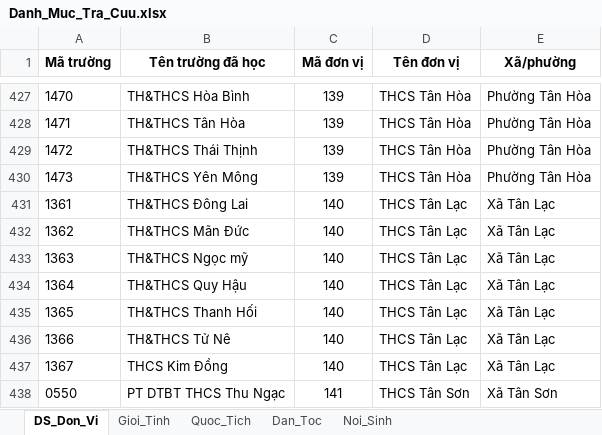
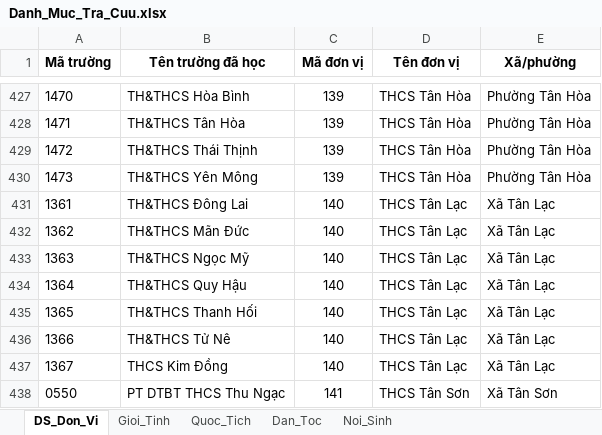
Before and after one commit to hungphungvan/so_hoa_vbcc_thcs, an Excel workbook: data/Danh_Muc_Tra_Cuu.xlsx, sheet DS_Don_Vi, drawn as a sheet; only a part is shown, gaps mark what is left out; values as stored, in another font and other column widths than the file's, no borders; the diff names each change by its address in the sheet, - before the commit and + after, or states it on an @@ line.

Commit message:
chore(data): cập nhật danh sách đơn vị và trường trong Danh_Muc_Tra_Cuu.xlsx

```diff
--- a/data/Danh_Muc_Tra_Cuu.xlsx (sheet DS_Don_Vi)
+++ b/data/Danh_Muc_Tra_Cuu.xlsx (sheet DS_Don_Vi)
-B433 (Tên trường đã học): TH&THCS Ngọc mỹ
+B433 (Tên trường đã học): TH&THCS Ngọc Mỹ
```
